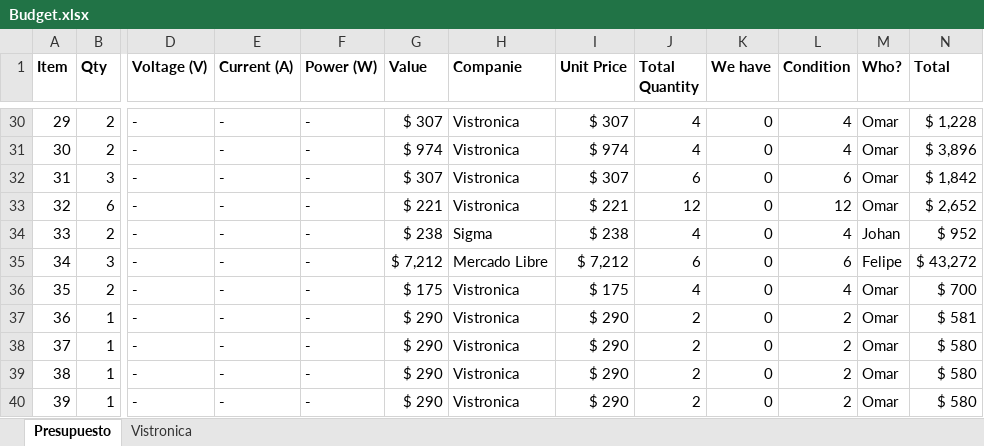
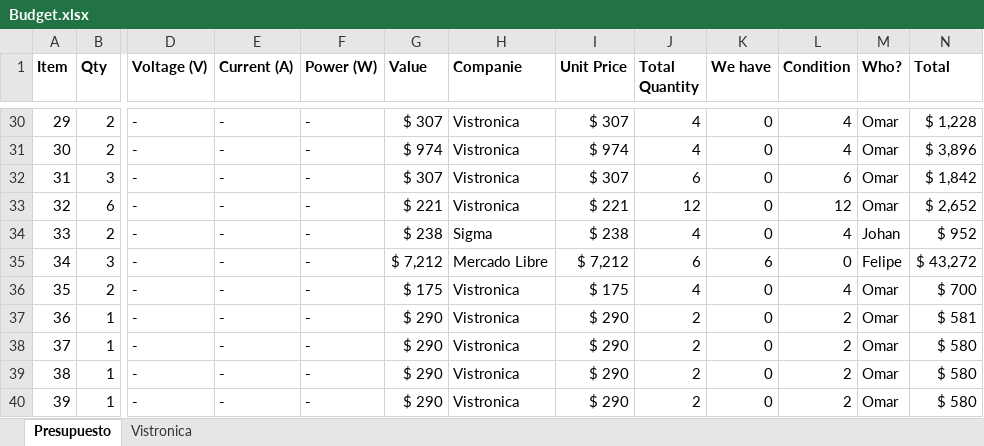
Before and after one commit to felipeg86/Easyrun, an Excel workbook: Budget.xlsx, sheet Presupuesto, drawn as a sheet; only a part is shown, gaps mark what is left out; values as stored, in another font and other column widths than the file's, no borders; conditional formats and table styles not drawn; the diff names each change by its address in the sheet, - before the commit and + after, or states it on an @@ line.

Commit message:
Update Budget.xlsx

```diff
--- a/Budget.xlsx (sheet Presupuesto)
+++ b/Budget.xlsx (sheet Presupuesto)
-K35 (We have): 0
+K35 (We have): 6
-L35 (Condition): 6
+L35 (Condition): 0
```
